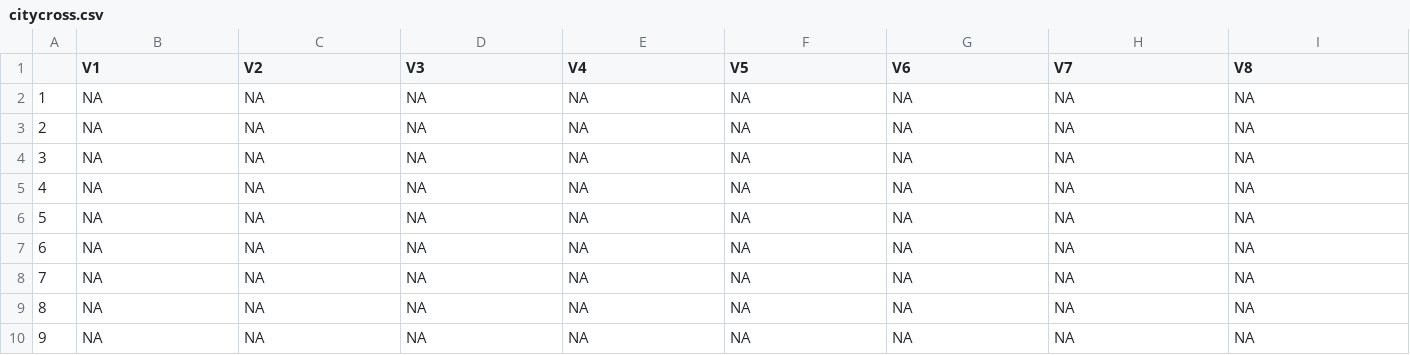
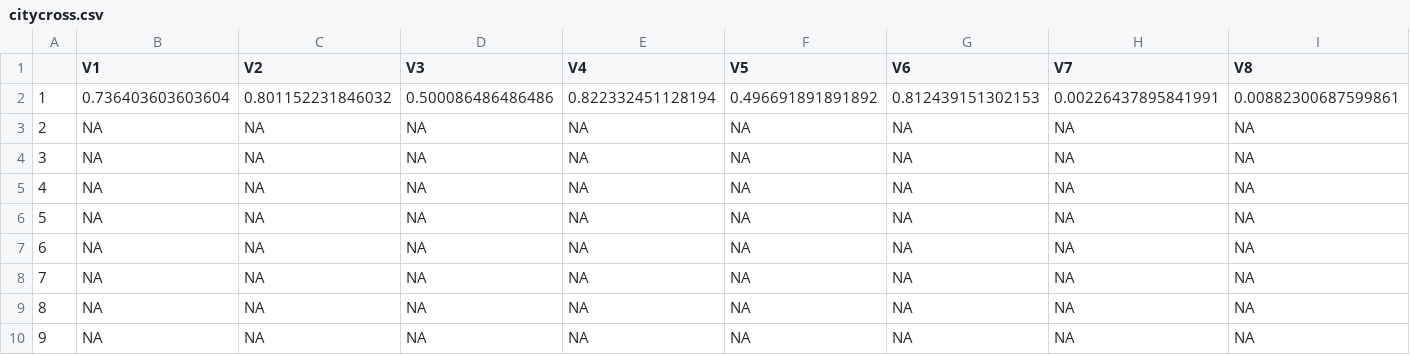
Before and after one commit to ericschulz/TTBABC, a CSV file: data/citycross.csv, drawn as a sheet; only a part is shown; the diff covers the shown part only; the diff names each change by its address in the sheet, - before the commit and + after, or states it on an @@ line.

```diff
--- a/data/citycross.csv
+++ b/data/citycross.csv
-B2 (V1): NA
+B2 (V1): 0.736403603603604
-C2 (V2): NA
+C2 (V2): 0.801152231846032
-D2 (V3): NA
+D2 (V3): 0.500086486486486
-E2 (V4): NA
+E2 (V4): 0.822332451128194
-F2 (V5): NA
+F2 (V5): 0.496691891891892
-G2 (V6): NA
+G2 (V6): 0.812439151302153
-H2 (V7): NA
+H2 (V7): 0.00226437895841991
-I2 (V8): NA
+I2 (V8): 0.00882300687599861
```
Also changed, not shown: 4 edited cells elsewhere in this file, 33 other files.
